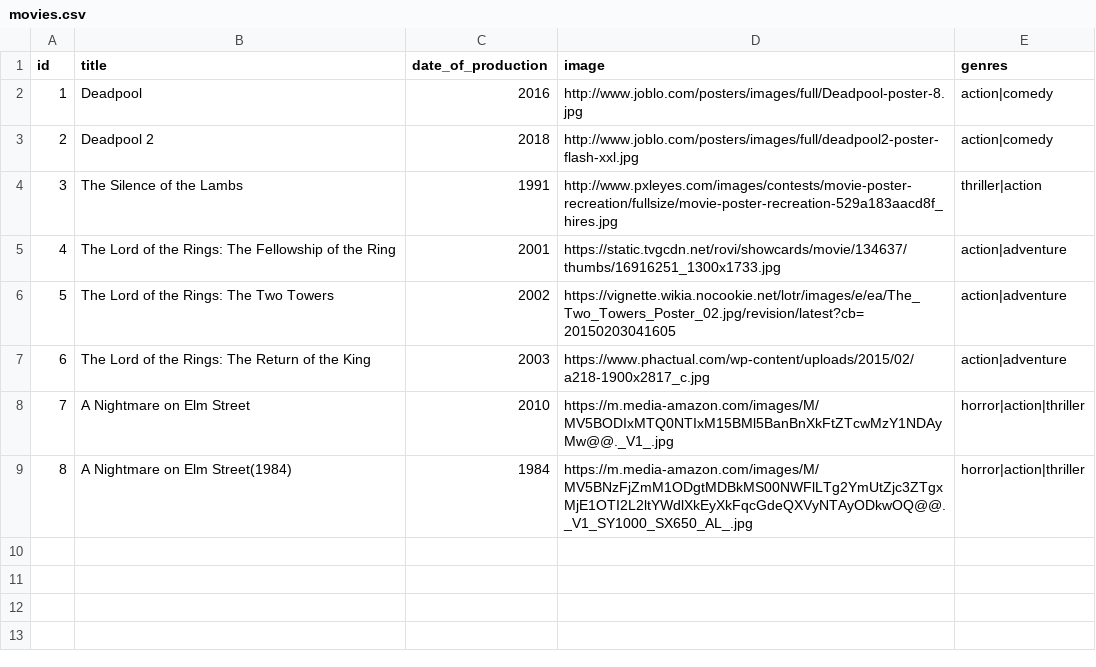
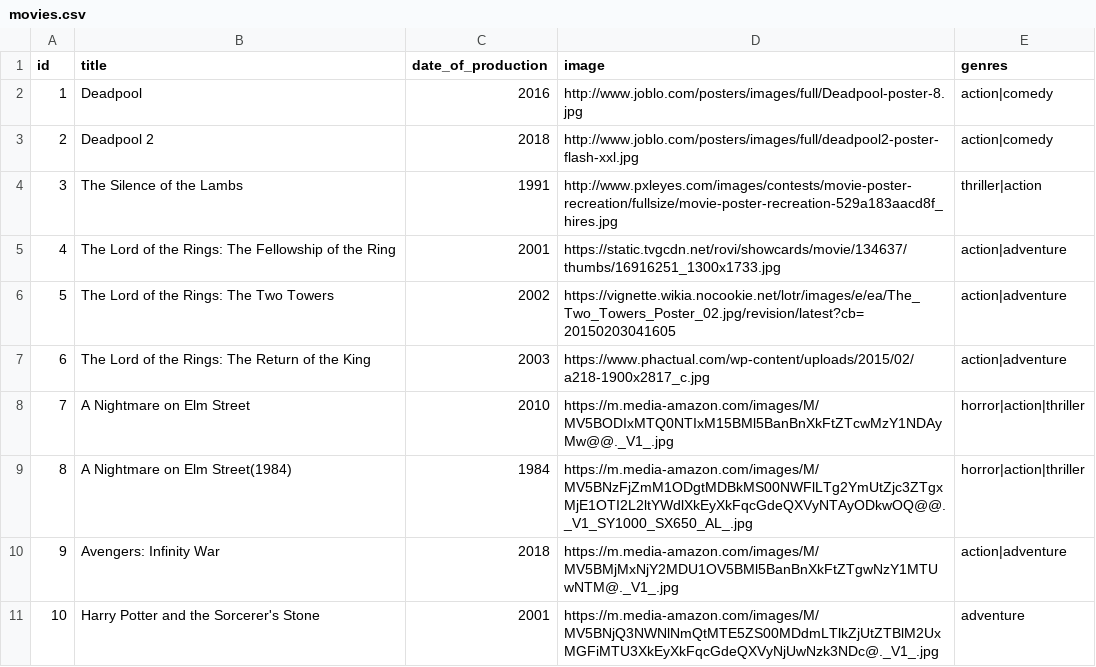
Before and after one commit to veresadam/Cinema, a CSV file: fourthAssignment/src/Model/Admin/movies.csv, drawn as a sheet.

```diff
--- a/fourthAssignment/src/Model/Admin/movies.csv
+++ b/fourthAssignment/src/Model/Admin/movies.csv
@@ -9 +9,3 @@ id,title,date_of_production,image,genres
 8,A Nightmare on Elm Street(1984),1984,https://m.media-amazon.com/images/M/MV5BNzFjZmM1ODgtMDBkMS00NWFlLTg2YmUtZjc3ZTgxMjE1OTI2L2ltYWdlXkEyXkFqcGdeQXVyNTAyODkwOQ@@._V1_SY1000_SX650_AL_.jpg,horror|action|thriller
+9,Avengers: Infinity War,2018,https://m.media-amazon.com/images/M/MV5BMjMxNjY2MDU1OV5BMl5BanBnXkFtZTgwNzY1MTUwNTM@._V1_.jpg,action|adventure
+10,Harry Potter and the Sorcerer's Stone,2001,https://m.media-amazon.com/images/M/MV5BNjQ3NWNlNmQtMTE5ZS00MDdmLTlkZjUtZTBlM2UxMGFiMTU3XkEyXkFqcGdeQXVyNjUwNzk3NDc@._V1_.jpg,adventure
```
Also changed, not shown: 5 other files.
